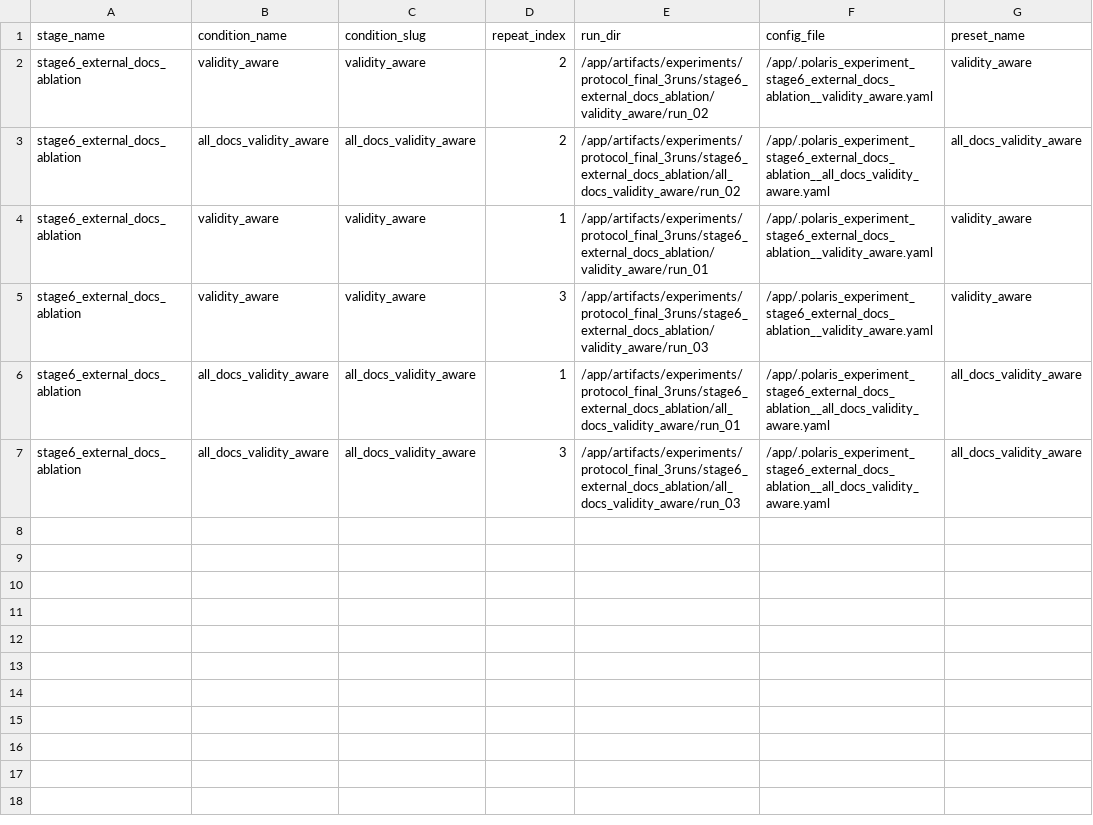
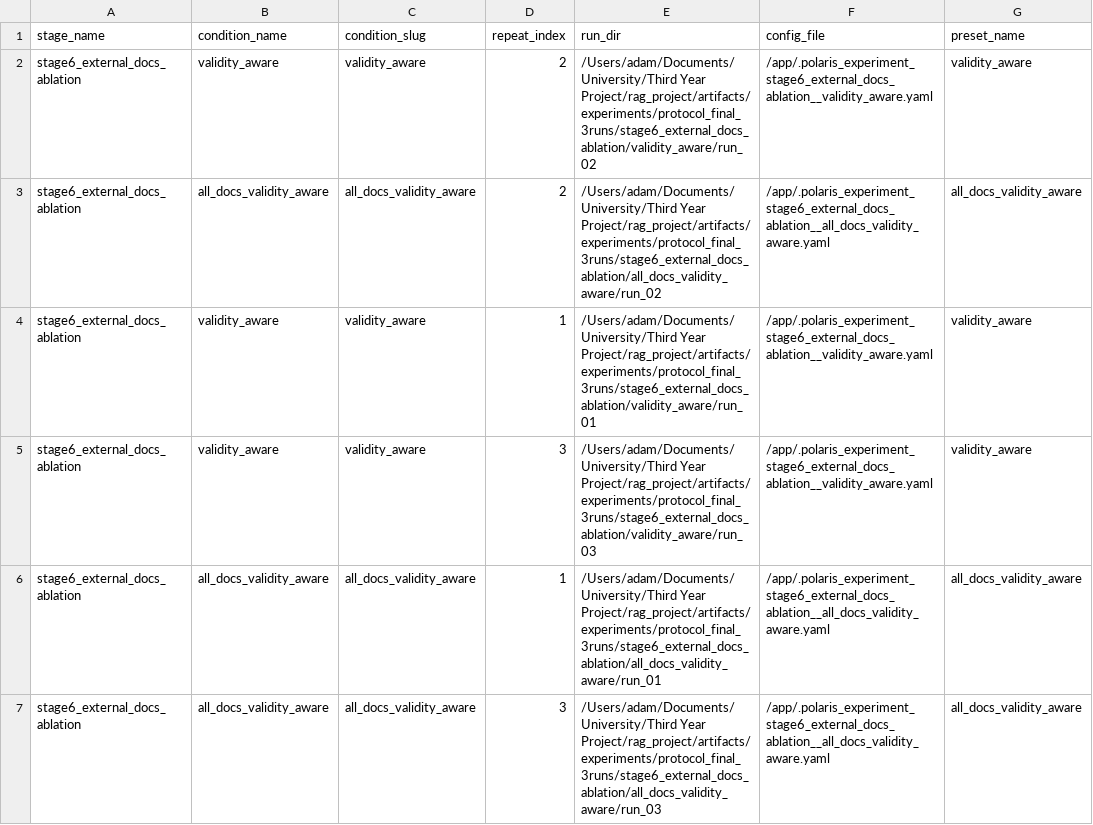
Before and after one commit to Adam-Calleja/Polaris, a CSV file: artifacts/experiments/protocol_final_3runs/stage6_external_docs_ablation/_summary/leaderboard.csv, drawn as a sheet; only a part is shown; the diff names each change by its address in the sheet, - before the commit and + after, or states it on an @@ line.

```diff
--- a/artifacts/experiments/protocol_final_3runs/stage6_external_docs_ablation/_summary/leaderboard.csv
+++ b/artifacts/experiments/protocol_final_3runs/stage6_external_docs_ablation/_summary/leaderboard.csv
-E2 (run_dir): /app/artifacts/experiments/protocol_final_3runs/stage6_external_docs_ablation/validity_aware/run_02
+E2 (run_dir): /Users/adam/Documents/University/Third Year Project/rag_project/artifacts/experiments/protocol_final_3runs/stage6_external_docs_ablation/validity_aware/run_02
-E3 (run_dir): /app/artifacts/experiments/protocol_final_3runs/stage6_external_docs_ablation/all_docs_validity_aware/run_02
+E3 (run_dir): /Users/adam/Documents/University/Third Year Project/rag_project/artifacts/experiments/protocol_final_3runs/stage6_external_docs_ablation/all_docs_validity_aware/run_02
-E4 (run_dir): /app/artifacts/experiments/protocol_final_3runs/stage6_external_docs_ablation/validity_aware/run_01
+E4 (run_dir): /Users/adam/Documents/University/Third Year Project/rag_project/artifacts/experiments/protocol_final_3runs/stage6_external_docs_ablation/validity_aware/run_01
-E5 (run_dir): /app/artifacts/experiments/protocol_final_3runs/stage6_external_docs_ablation/validity_aware/run_03
+E5 (run_dir): /Users/adam/Documents/University/Third Year Project/rag_project/artifacts/experiments/protocol_final_3runs/stage6_external_docs_ablation/validity_aware/run_03
-E6 (run_dir): /app/artifacts/experiments/protocol_final_3runs/stage6_external_docs_ablation/all_docs_validity_aware/run_01
+E6 (run_dir): /Users/adam/Documents/University/Third Year Project/rag_project/artifacts/experiments/protocol_final_3runs/stage6_external_docs_ablation/all_docs_validity_aware/run_01
-E7 (run_dir): /app/artifacts/experiments/protocol_final_3runs/stage6_external_docs_ablation/all_docs_validity_aware/run_03
+E7 (run_dir): /Users/adam/Documents/University/Third Year Project/rag_project/artifacts/experiments/protocol_final_3runs/stage6_external_docs_ablation/all_docs_validity_aware/run_03
```
Also changed, not shown: artifacts/experiments/protocol_final_3runs/stage5_validity_ablation/_summary/leaderboard.csv, 45 other files.
